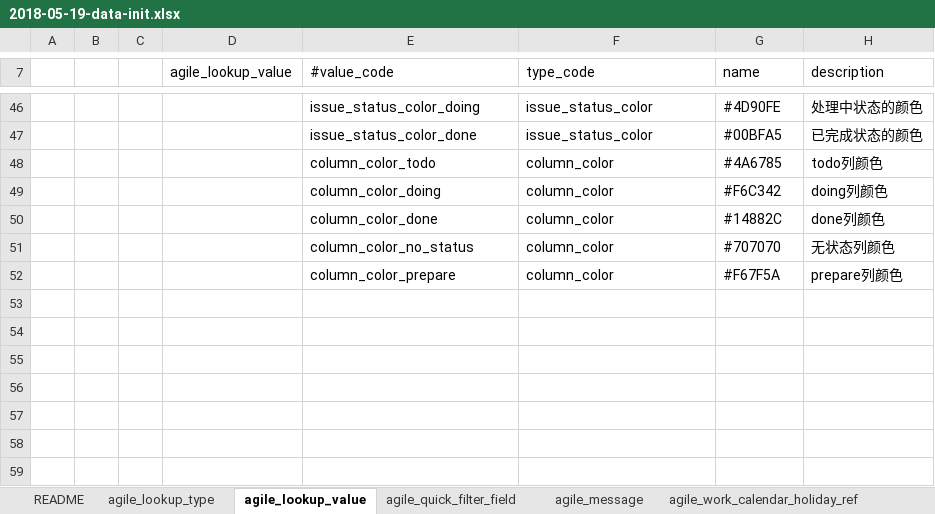
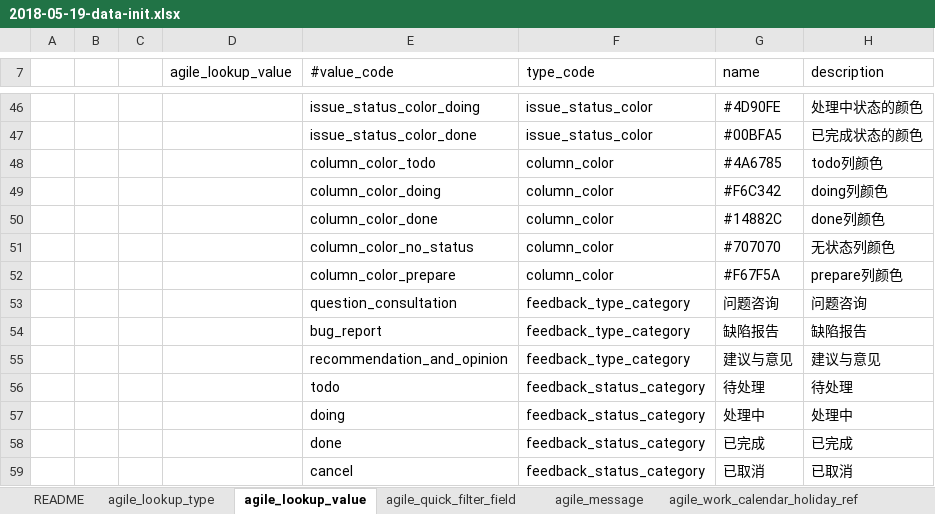
Before and after one commit to choerodon/agile-service-old, an Excel workbook: src/main/resources/script/db/data_init/2018-05-19-data-init.xlsx, sheet agile_lookup_value, drawn as a sheet; only a part is shown, gaps mark what is left out; values as stored, in another font and other column widths than the file's, no borders; the diff names each change by its address in the sheet, - before the commit and + after, or states it on an @@ line.

```diff
--- a/src/main/resources/script/db/data_init/2018-05-19-data-init.xlsx (sheet agile_lookup_value)
+++ b/src/main/resources/script/db/data_init/2018-05-19-data-init.xlsx (sheet agile_lookup_value)
+row 53:  |  |  |  | question_consultation | feedback_type_category | 问题咨询 | 问题咨询
+row 54:  |  |  |  | bug_report | feedback_type_category | 缺陷报告 | 缺陷报告
+row 55:  |  |  |  | recommendation_and_opinion | feedback_type_category | 建议与意见 | 建议与意见
+row 56:  |  |  |  | todo | feedback_status_category | 待处理 | 待处理
+row 57:  |  |  |  | doing | feedback_status_category | 处理中 | 处理中
+row 58:  |  |  |  | done | feedback_status_category | 已完成 | 已完成
+row 59:  |  |  |  | cancel | feedback_status_category | 已取消 | 已取消
```
Also changed, not shown: sheet agile_lookup_type, 56 other files.
